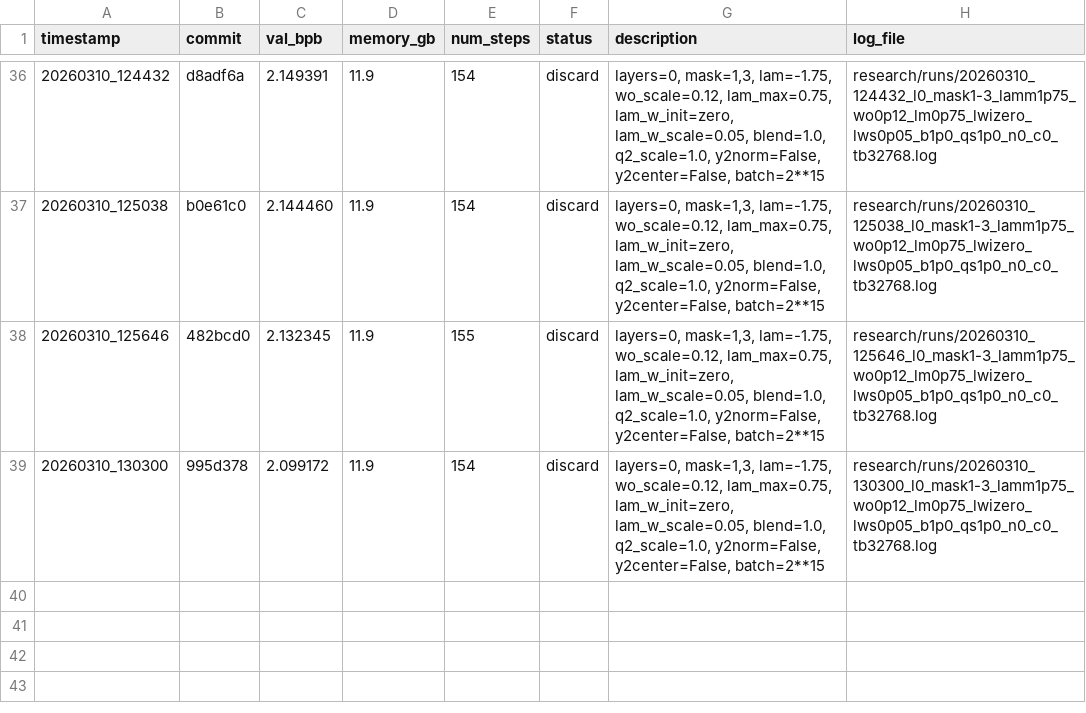
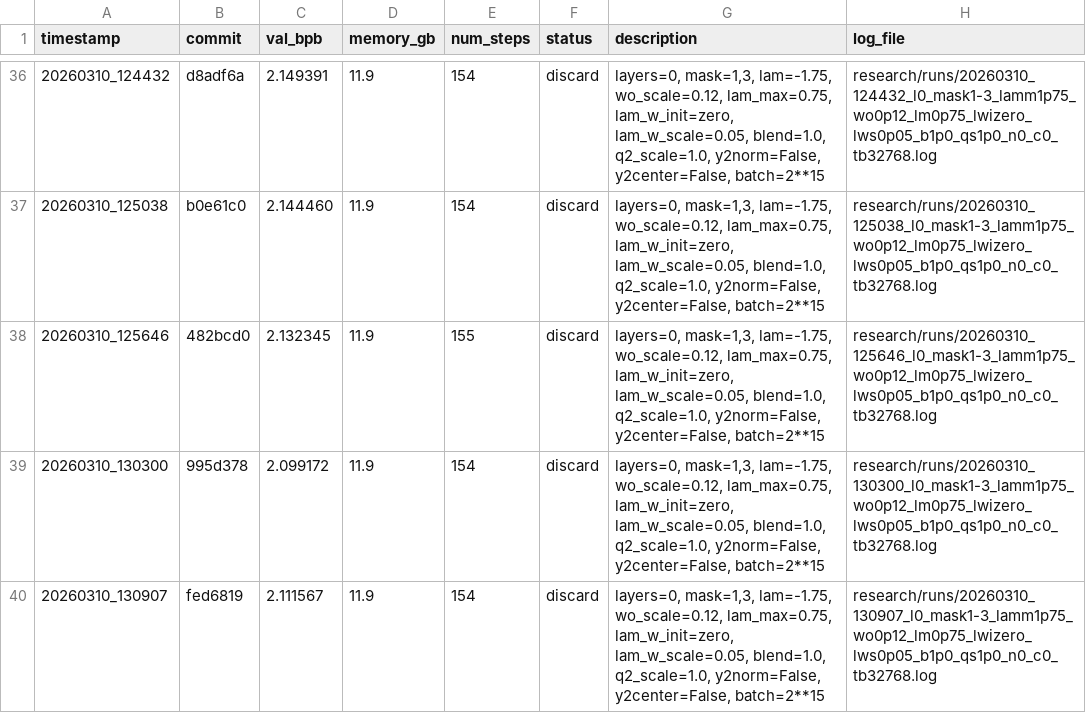
Before and after one commit to yanghu819/diff-attn-wo, a TSV file: research/diff_results.tsv, drawn as a sheet; only a part is shown, gaps mark what is left out; the diff names each change by its address in the sheet, - before the commit and + after, or states it on an @@ line.

Commit message:
runner: stamp result 20260310_130907
local-commit: ed5961c

```diff
--- a/research/diff_results.tsv
+++ b/research/diff_results.tsv
+row 40: 20260310_130907 | fed6819 | 2.111567 | 11.9 | 154 | discard | layers=0, mask=1,3, lam=-1.75, wo_scale=0.12, lam_max=0.75, lam_w_init=zero, lam_w_scale=0.05, blend=1.0, q2_scale=1.0, y2norm=False, y2center=False, batch=2**15 | research/runs/20260310_130907_l0_mask1-3_lamm1p75_wo0p12_lm0p75_lwizero_lws0p05_b1p0_qs1p0_n0_c0_tb32768.log
```
Also changed, not shown: 1 other file.
